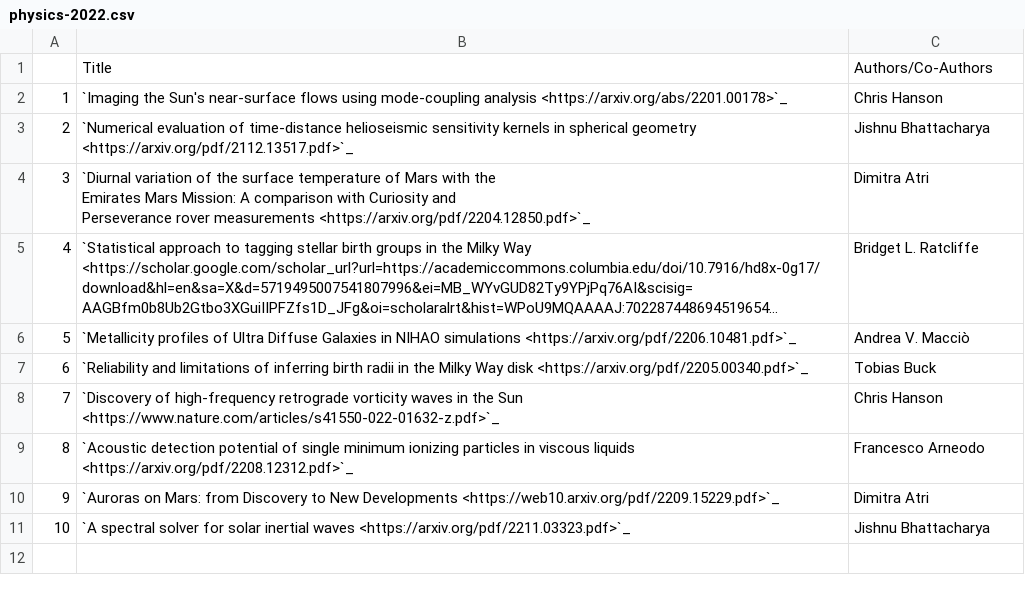
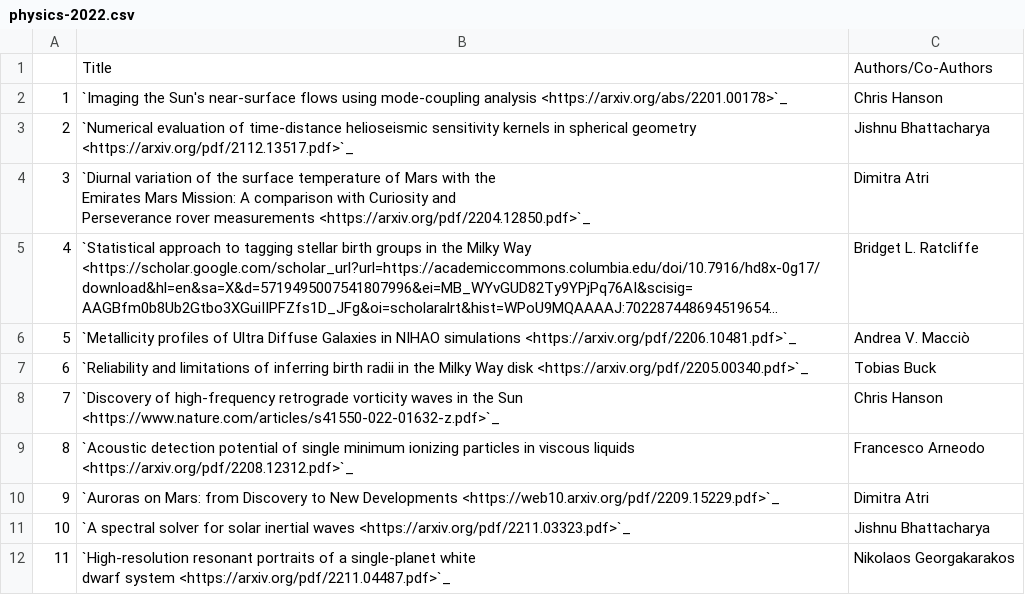
Before and after one commit to NYUAD-CRC/crc-docs, a CSV file: source/hpc/research/data/physics-2022.csv, drawn as a sheet; long unchanged cells end in ….

```diff
--- a/source/hpc/research/data/physics-2022.csv
+++ b/source/hpc/research/data/physics-2022.csv
@@ -13 +13,3 @@ Perseverance rover measurements <https://arxiv.org/pdf/2204.12850.pdf>`_",Dimitr
 10,`A spectral solver for solar inertial waves <https://arxiv.org/pdf/2211.03323.pdf>`_,Jishnu Bhattacharya
+11,"`High-resolution resonant portraits of a single-planet white
+dwarf system <https://arxiv.org/pdf/2211.04487.pdf>`_",Nikolaos Georgakarakos
```
Also changed, not shown: source/hpc/research/data/physics-2019.csv, source/hpc/research/data/physics-2021.csv, 2 other files.
